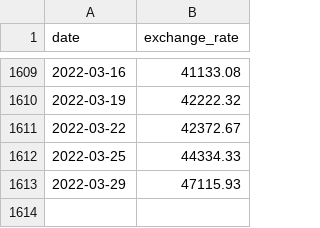
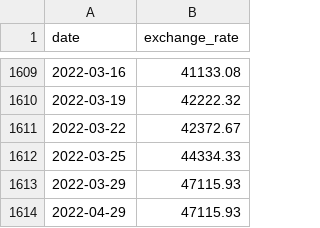
Before and after one commit to ceritrus/42-cpp, a CSV file: day09/ex00/data.csv, drawn as a sheet; only a part is shown, gaps mark what is left out; the diff names each change by its address in the sheet, - before the commit and + after, or states it on an @@ line.

```diff
--- a/day09/ex00/data.csv
+++ b/day09/ex00/data.csv
+row 1614: 2022-04-29 | 47115.93
```
Also changed, not shown: 5 other files.
